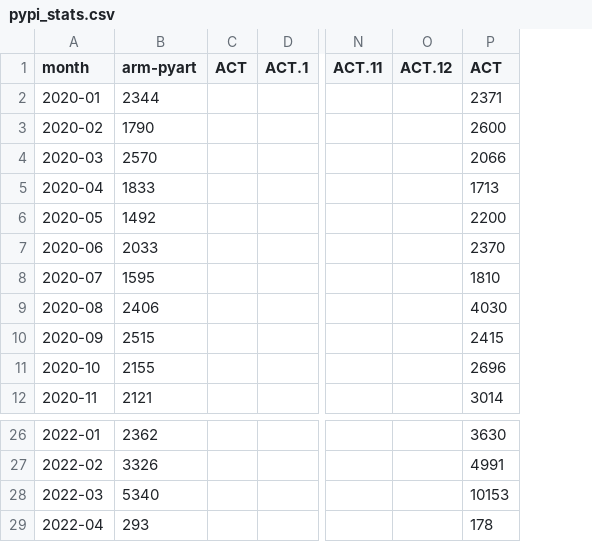
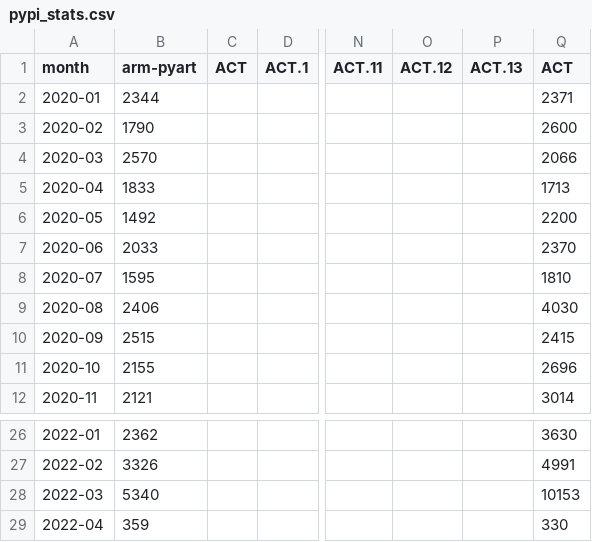
Before and after one commit to mgrover1/test-metrics, a CSV file: data/pypi_stats.csv, drawn as a sheet; only a part is shown, gaps mark what is left out; addresses are those after the commit; the diff names each change by its address in the sheet, - before the commit and + after, or states it on an @@ line.

```diff
--- a/data/pypi_stats.csv
+++ b/data/pypi_stats.csv
+column P (ACT.13), empty
-B29 (arm-pyart): 293
+B29 (arm-pyart): 359
-Q29 (ACT): 178
+Q29 (ACT): 330
```
Also changed, not shown: data/conda_stats.csv, 11 other files.
